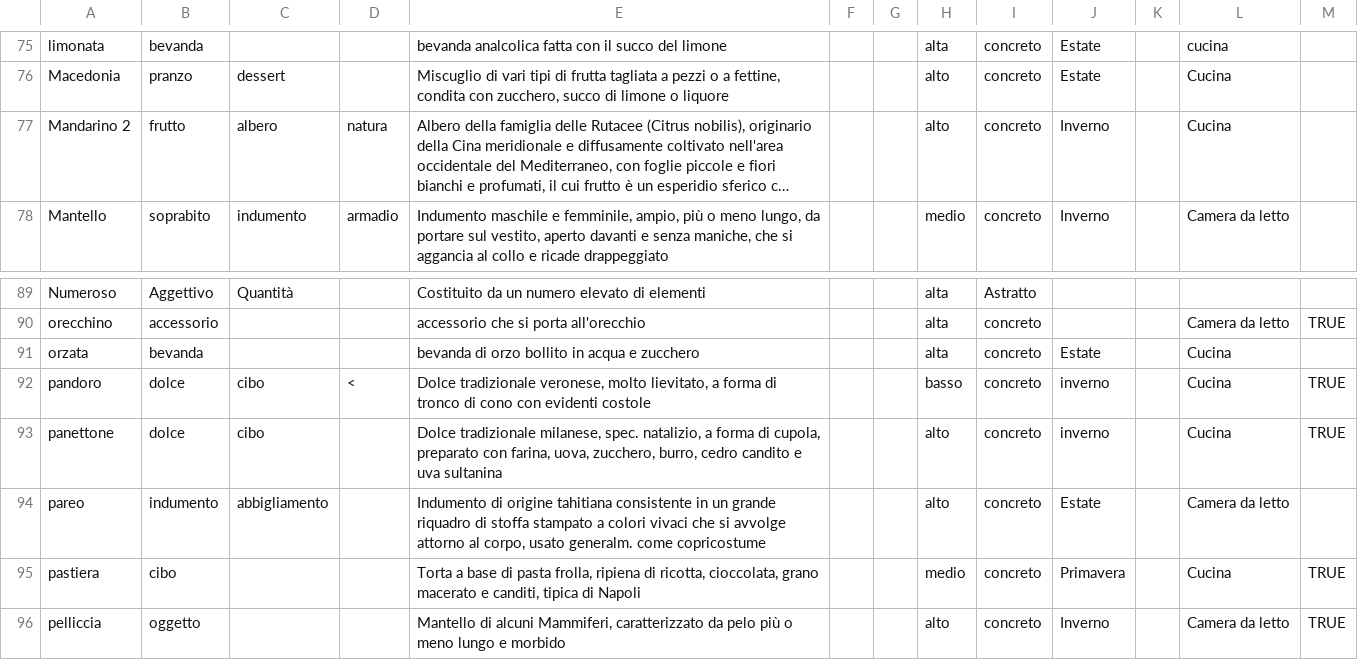
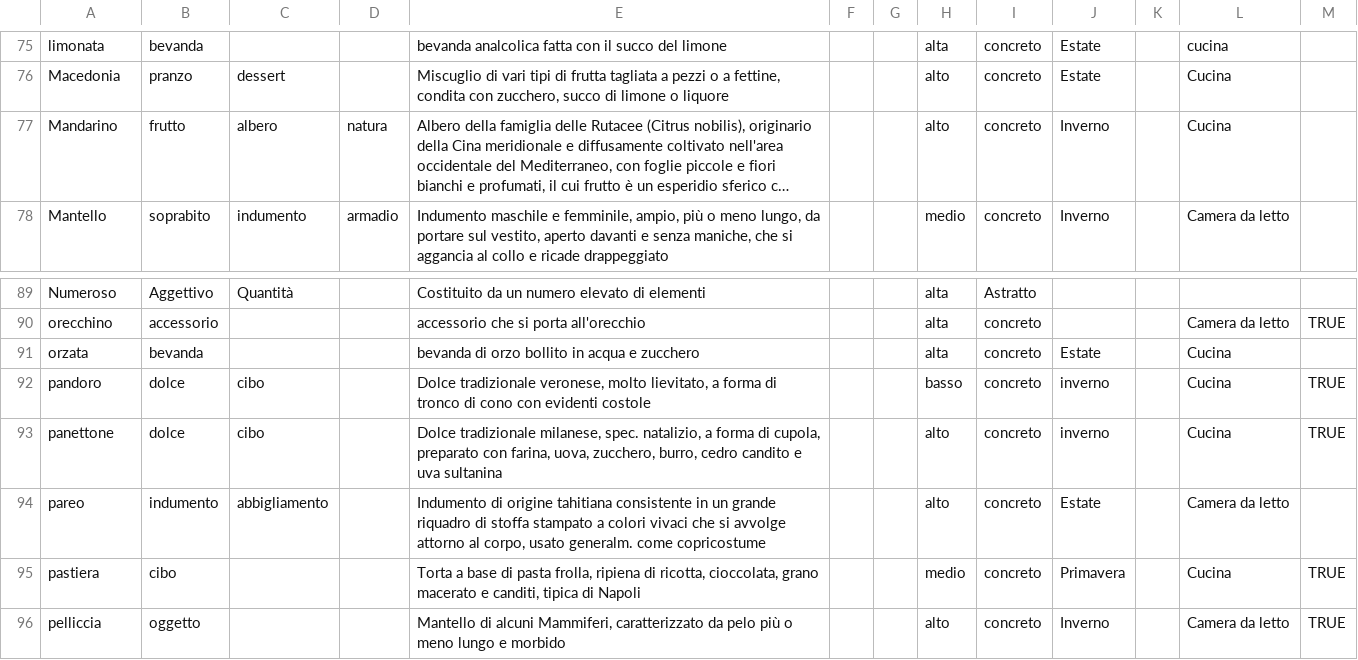
Before and after one commit to orleonedev/holder, a CSV file: holderProject/Assets/CSVData/holder_sample_data.csv, drawn as a sheet; only a part is shown, gaps mark what is left out; long unchanged cells end in …; the diff names each change by its address in the sheet, - before the commit and + after, or states it on an @@ line.

```diff
--- a/holderProject/Assets/CSVData/holder_sample_data.csv
+++ b/holderProject/Assets/CSVData/holder_sample_data.csv
-A77: Mandarino 2
+A77: Mandarino
-D92: <
+D92: (empty)
```
Also changed, not shown: 12 other files.
